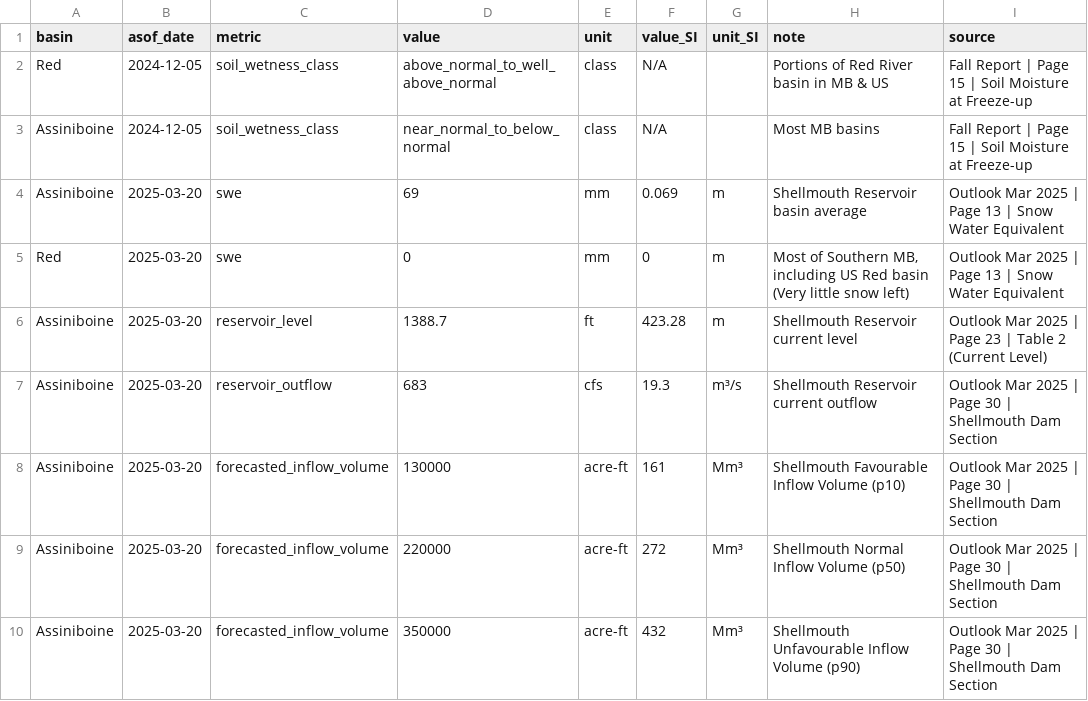
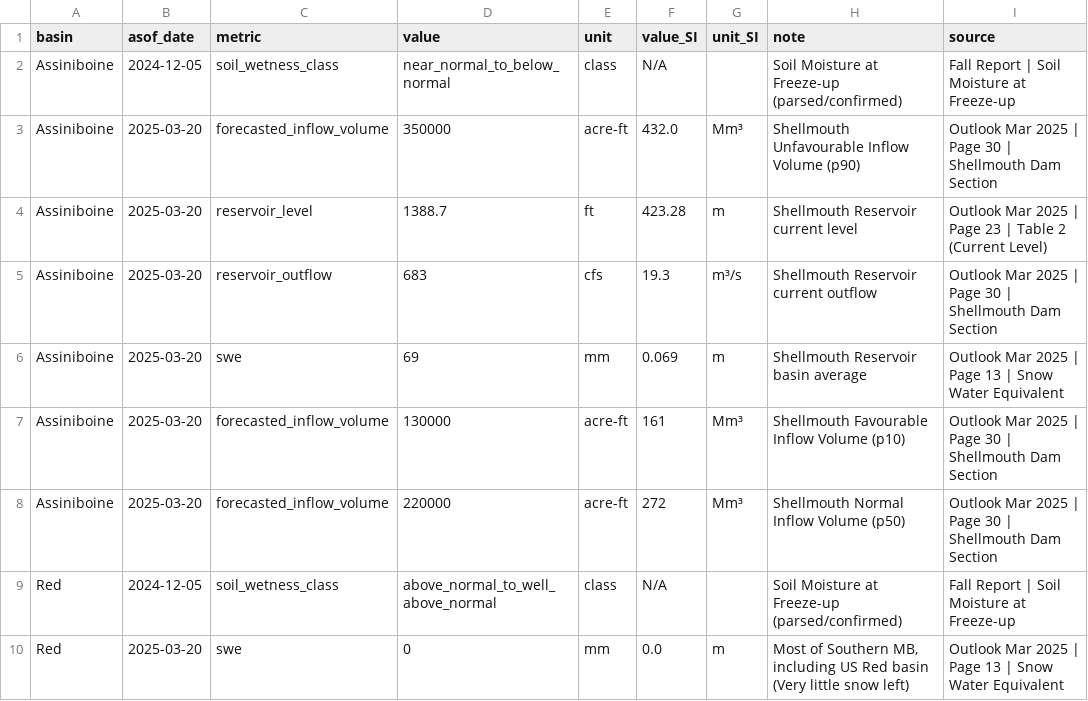
Before and after one commit to JoshCodeAligator/GoM-Flood-Forecasting, a CSV file: data/processed/state_indices.csv, drawn as a sheet; removed rows and columns are numbered as before the commit, all else as after; the diff names each change by its address in the sheet, - before the commit and + after, or states it on an @@ line.

```diff
--- a/data/processed/state_indices.csv
+++ b/data/processed/state_indices.csv
-row 2: Red | 2024-12-05 | soil_wetness_class | above_normal_to_well_above_normal | class | N/A |  | Portions of Red River basin in MB & US | Fall Report | Page 15 | Soil Moisture at Freeze-up
-H2 (note): Most MB basins
+H2 (note): Soil Moisture at Freeze-up (parsed/confirmed)
-I2 (source): Fall Report | Page 15 | Soil Moisture at Freeze-up
+I2 (source): Fall Report | Soil Moisture at Freeze-up
-C3 (metric): swe
+C3 (metric): forecasted_inflow_volume
-D3 (value): 69
+D3 (value): 350000
-E3 (unit): mm
+E3 (unit): acre-ft
-F3 (value_SI): 0.069
+F3 (value_SI): 432.0
-G3 (unit_SI): m
+G3 (unit_SI): Mm³
-H3 (note): Shellmouth Reservoir basin average
+H3 (note): Shellmouth Unfavourable Inflow Volume (p90)
-I3 (source): …| Page 13 | Snow Water Equivalent
+I3 (source): …| Page 30 | Shellmouth Dam Section
-row 5: Red | 2025-03-20 | swe | 0 | mm | 0 | m | Most of Southern MB, including US Red basin (Very little snow left) | Outlook Mar 2025 | Page 13 | Snow Water Equivalent
+row 6: Assiniboine | 2025-03-20 | swe | 69 | mm | 0.069 | m | Shellmouth Reservoir basin average | Outlook Mar 2025 | Page 13 | Snow Water Equivalent
-row 10: Assiniboine | 2025-03-20 | forecasted_inflow_volume | 350000 | acre-ft | 432 | Mm³ | Shellmouth Unfavourable Inflow Volume (p90) | Outlook Mar 2025 | Page 30 | Shellmouth Dam Section
+row 9: Red | 2024-12-05 | soil_wetness_class | above_normal_to_well_above_normal | class | N/A |  | Soil Moisture at Freeze-up (parsed/confirmed) | Fall Report | Soil Moisture at Freeze-up
+row 10: Red | 2025-03-20 | swe | 0 | mm | 0.0 | m | Most of Southern MB, including US Red basin (Very little snow left) | Outlook Mar 2025 | Page 13 | Snow Water Equivalent
```
Also changed, not shown: data/processed/baseline_observed.csv, data/processed/red_river_timeseries_step1.csv, 40 other files.
